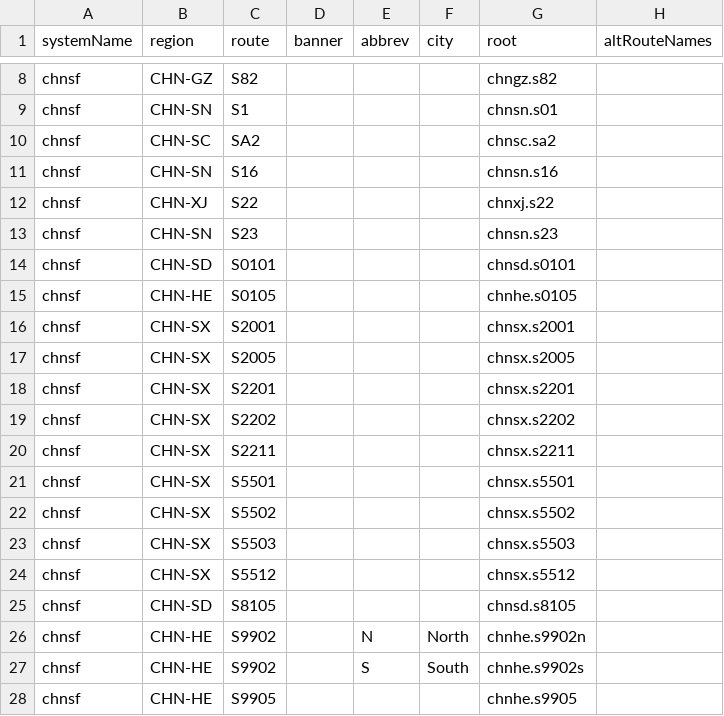
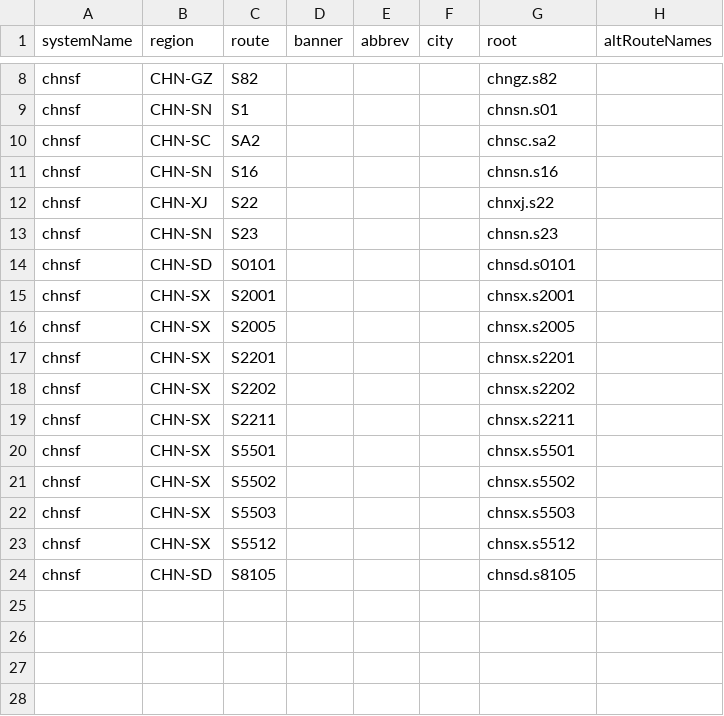
Before and after one commit to eeffaann/HighwayData, a CSV file: hwy_data/_systems/chnsf.csv, drawn as a sheet; only a part is shown, gaps mark what is left out; the diff names each change by its address in the sheet, - before the commit and + after, or states it on an @@ line.

```diff
--- a/hwy_data/_systems/chnsf.csv
+++ b/hwy_data/_systems/chnsf.csv
-row 15: chnsf | CHN-HE | S0105 |  |  |  | chnhe.s0105
-row 26: chnsf | CHN-HE | S9902 |  | N | North | chnhe.s9902n
-row 27: chnsf | CHN-HE | S9902 |  | S | South | chnhe.s9902s
-row 28: chnsf | CHN-HE | S9905 |  |  |  | chnhe.s9905
```
Also changed, not shown: hwy_data/_systems/chnsf_con.csv, systems.csv, 42 other files.
